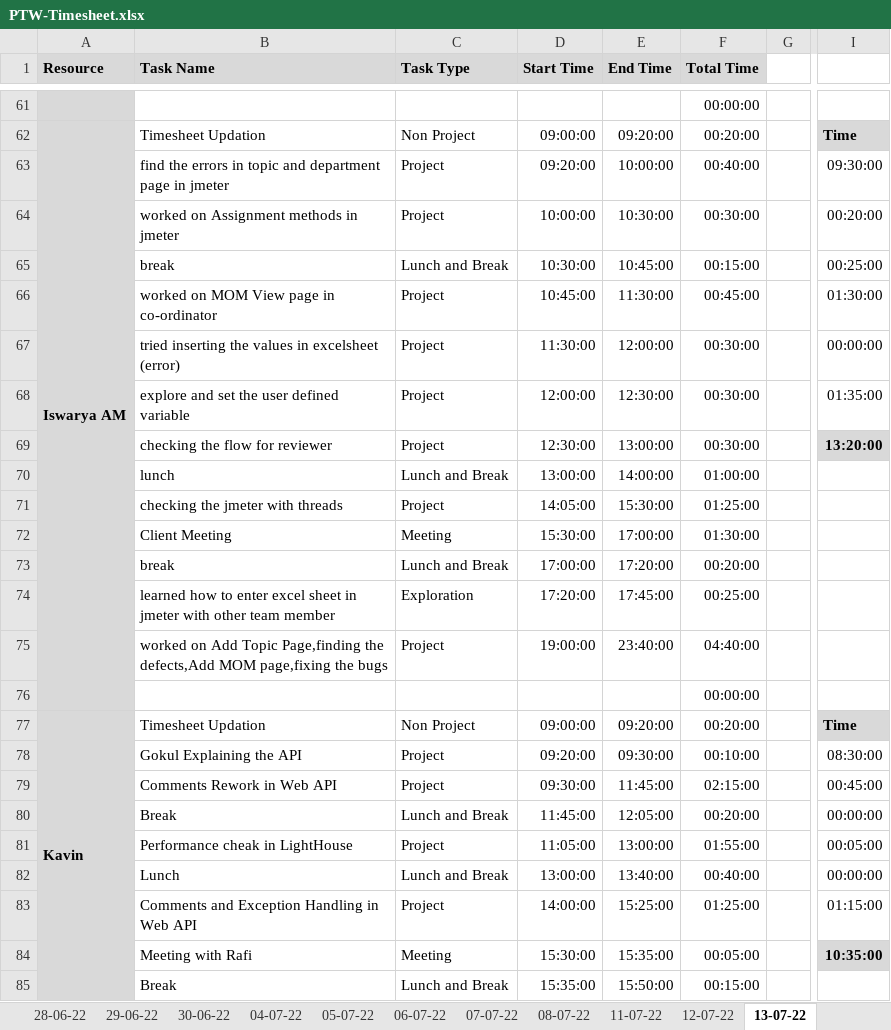
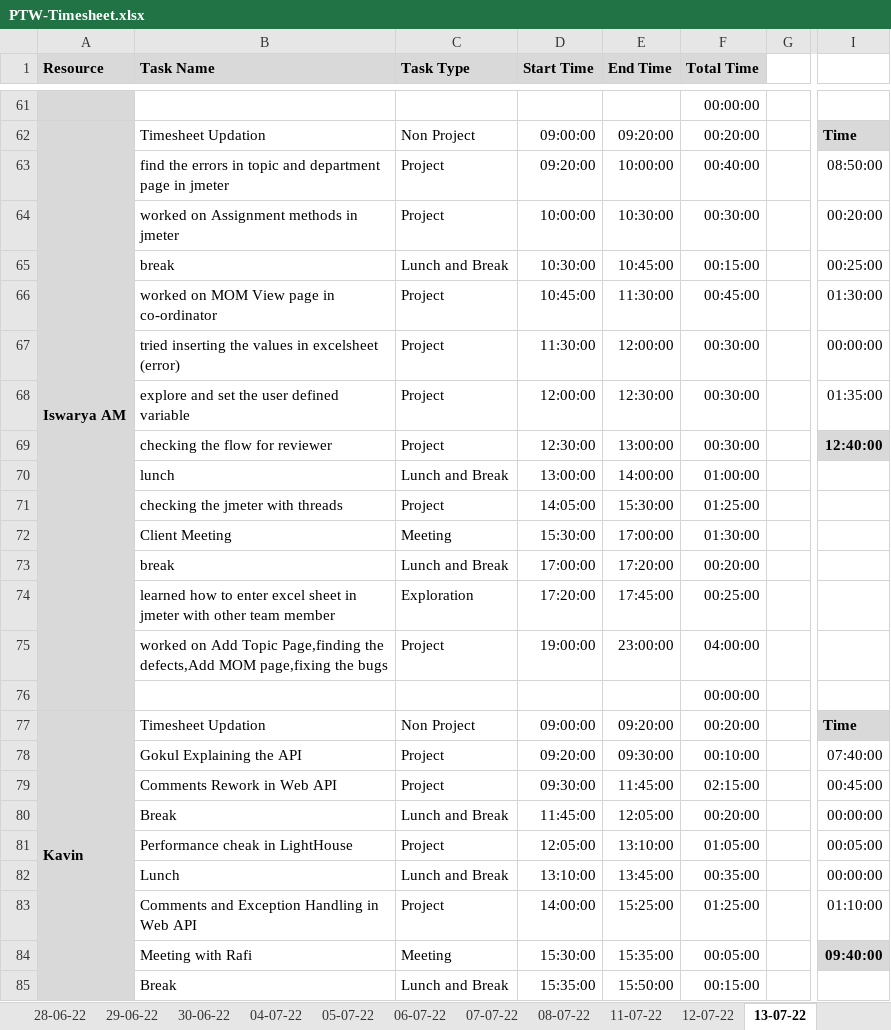
Before and after one commit to TEAM-EUPHORIA/TEAM-EUPHORIA-TMS, an Excel workbook: Process/Timesheet/PTW-Timesheet.xlsx, sheet 13-07-22, drawn as a sheet; only a part is shown, gaps mark what is left out; values as stored, in another font and other column widths than the file's, no borders; conditional formats not drawn; the diff names each change by its address in the sheet, - before the commit and + after, or states it on an @@ line.

Commit message:
Timesheet Updated by Iswarya

```diff
--- a/Process/Timesheet/PTW-Timesheet.xlsx (sheet 13-07-22)
+++ b/Process/Timesheet/PTW-Timesheet.xlsx (sheet 13-07-22)
-I63: 09:30:00
+I63: 08:50:00
-I69: 13:20:00
+I69: 12:40:00
-E75 (End Time): 23:40:00
+E75 (End Time): 23:00:00
-F75 (Total Time): 04:40:00
+F75 (Total Time): 04:00:00
-I78: 08:30:00
+I78: 07:40:00
-D81 (Start Time): 11:05:00
+D81 (Start Time): 12:05:00
-E81 (End Time): 13:00:00
+E81 (End Time): 13:10:00
-F81 (Total Time): 01:55:00
+F81 (Total Time): 01:05:00
-D82 (Start Time): 13:00:00
+D82 (Start Time): 13:10:00
-E82 (End Time): 13:40:00
+E82 (End Time): 13:45:00
-F82 (Total Time): 00:40:00
+F82 (Total Time): 00:35:00
-I83: 01:15:00
+I83: 01:10:00
-I84: 10:35:00
+I84: 09:40:00
```
